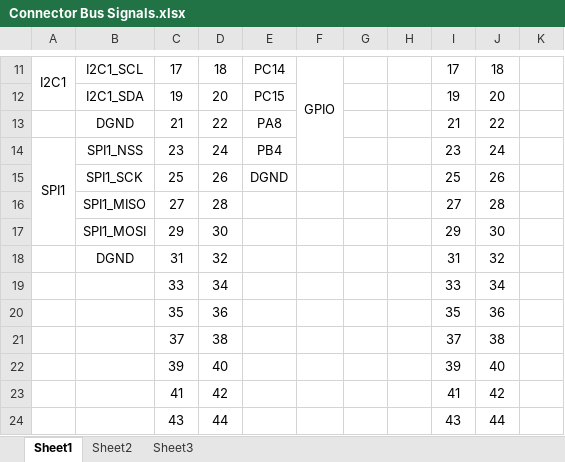
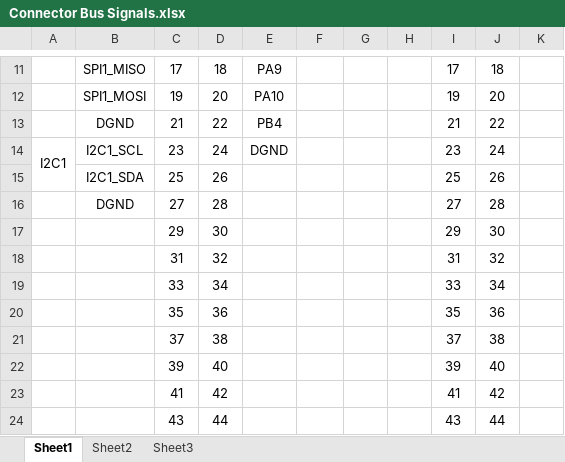
Before and after one commit to marmote/marmote, an Excel workbook: hardware/PowerBoard/Document/Connector Bus Signals.xlsx, sheet Sheet1, drawn as a sheet; only a part is shown, gaps mark what is left out; values as stored, in another font and other column widths than the file's, no borders; conditional formats not drawn; the diff covers the shown part only; the diff names each change by its address in the sheet, - before the commit and + after, or states it on an @@ line.

```diff
--- a/hardware/PowerBoard/Document/Connector Bus Signals.xlsx (sheet Sheet1)
+++ b/hardware/PowerBoard/Document/Connector Bus Signals.xlsx (sheet Sheet1)
-A11: I2C1
+A11: (empty)
-A11:A12 merged
-B11: I2C1_SCL
+B11: SPI1_MISO
-E11: PC14
+E11: PA9
-F11: GPIO
+F11: (empty)
-F11:F14 merged
-B12: I2C1_SDA
+B12: SPI1_MOSI
-E12: PC15
+E12: PA10
-E13: PA8
+E13: PB4
-A14: SPI1
+A14: I2C1
-A14:A17 merged
+A14:A15 merged
-B14: SPI1_NSS
+B14: I2C1_SCL
-E14: PB4
+E14: DGND
-B15: SPI1_SCK
+B15: I2C1_SDA
-E15: DGND
+E15: (empty)
-B16: SPI1_MISO
+B16: DGND
-B17: SPI1_MOSI
+B17: (empty)
-B18: DGND
+B18: (empty)
```
Also changed, not shown: 44 edited cells and merged cells elsewhere in this sheet, hardware/PowerBoard/Document/STM32F10x Pin Assignment.xlsx, 1 other file.
